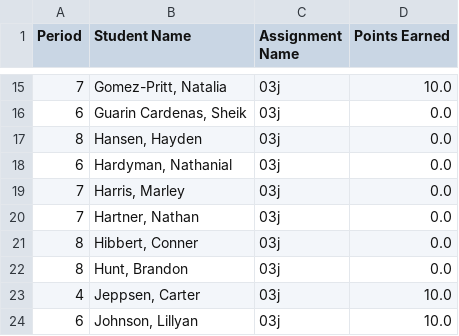
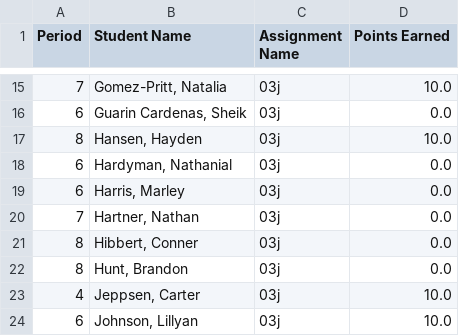
Before and after one commit to mrsimonsen/SimoGrader, a CSV file: 03jreport.csv, drawn as a sheet; only a part is shown, gaps mark what is left out.

```diff
--- a/03jreport.csv
+++ b/03jreport.csv
@@ -16,5 +16,5 @@ Period,Student Name,Assignment Name,Points Earned
 6,"Guarin Cardenas, Sheik",03j,0.0
-8,"Hansen, Hayden",03j,0.0
+8,"Hansen, Hayden",03j,10.0
 6,"Hardyman, Nathanial",03j,0.0
-7,"Harris, Marley",03j,0.0
+6,"Harris, Marley",03j,0.0
 7,"Hartner, Nathan",03j,0.0
```
Also changed, not shown: 03preport.csv, 06jreport.csv, 1 other file.
